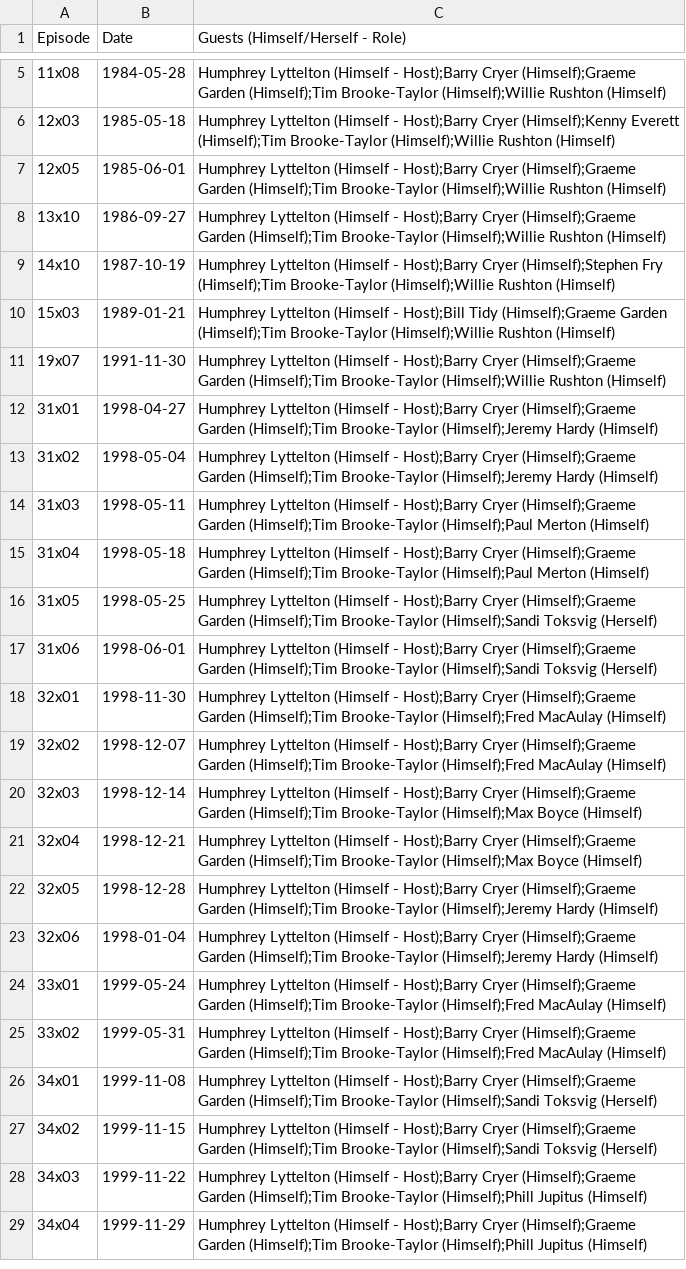
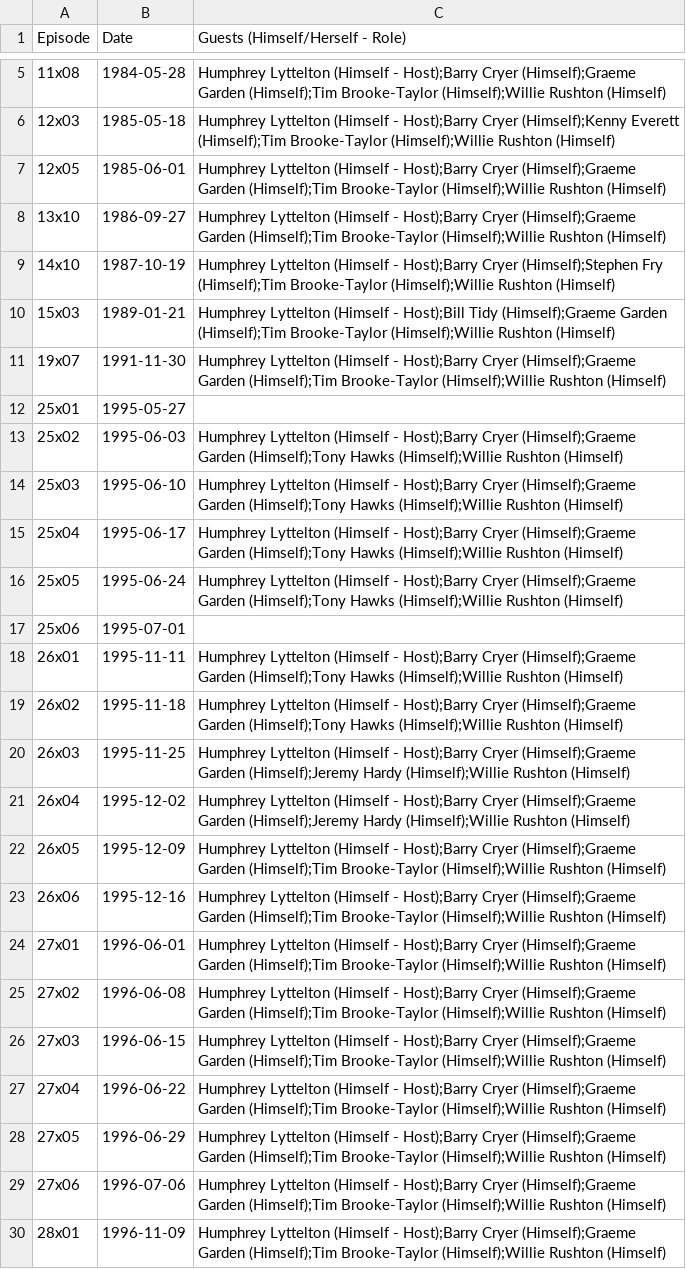
Before and after one commit to slowe/panelshows, a CSV file: data/isihac.csv, drawn as a sheet; only a part is shown, gaps mark what is left out; the shorter side is filled out with more unchanged rows; the diff covers the shown part only.

Commit message:
Add more episodes

```diff
--- a/data/isihac.csv
+++ b/data/isihac.csv
@@ -11 +11,20 @@ Episode,Date,Guests (Himself/Herself - Role)
 19x07,1991-11-30,Humphrey Lyttelton (Himself - Host);Barry Cryer (Himself);Graeme Garden (Himself);Tim Brooke-Taylor (Himself);Willie Rushton (Himself)
+25x01,1995-05-27,
+25x02,1995-06-03,Humphrey Lyttelton (Himself - Host);Barry Cryer (Himself);Graeme Garden (Himself);Tony Hawks (Himself);Willie Rushton (Himself)
+25x03,1995-06-10,Humphrey Lyttelton (Himself - Host);Barry Cryer (Himself);Graeme Garden (Himself);Tony Hawks (Himself);Willie Rushton (Himself)
+25x04,1995-06-17,Humphrey Lyttelton (Himself - Host);Barry Cryer (Himself);Graeme Garden (Himself);Tony Hawks (Himself);Willie Rushton (Himself)
+25x05,1995-06-24,Humphrey Lyttelton (Himself - Host);Barry Cryer (Himself);Graeme Garden (Himself);Tony Hawks (Himself);Willie Rushton (Himself)
+25x06,1995-07-01,
+26x01,1995-11-11,Humphrey Lyttelton (Himself - Host);Barry Cryer (Himself);Graeme Garden (Himself);Tony Hawks (Himself);Willie Rushton (Himself)
+26x02,1995-11-18,Humphrey Lyttelton (Himself - Host);Barry Cryer (Himself);Graeme Garden (Himself);Tony Hawks (Himself);Willie Rushton (Himself)
+26x03,1995-11-25,Humphrey Lyttelton (Himself - Host);Barry Cryer (Himself);Graeme Garden (Himself);Jeremy Hardy (Himself);Willie Rushton (Himself)
+26x04,1995-12-02,Humphrey Lyttelton (Himself - Host);Barry Cryer (Himself);Graeme Garden (Himself);Jeremy Hardy (Himself);Willie Rushton (Himself)
+26x05,1995-12-09,Humphrey Lyttelton (Himself - Host);Barry Cryer (Himself);Graeme Garden (Himself);Tim Brooke-Taylor (Himself);Willie Rushton (Himself)
+26x06,1995-12-16,Humphrey Lyttelton (Himself - Host);Barry Cryer (Himself);Graeme Garden (Himself);Tim Brooke-Taylor (Himself);Willie Rushton (Himself)
+27x01,1996-06-01,Humphrey Lyttelton (Himself - Host);Barry Cryer (Himself);Graeme Garden (Himself);Tim Brooke-Taylor (Himself);Willie Rushton (Himself)
+27x02,1996-06-08,Humphrey Lyttelton (Himself - Host);Barry Cryer (Himself);Graeme Garden (Himself);Tim Brooke-Taylor (Himself);Willie Rushton (Himself)
+27x03,1996-06-15,Humphrey Lyttelton (Himself - Host);Barry Cryer (Himself);Graeme Garden (Himself);Tim Brooke-Taylor (Himself);Willie Rushton (Himself)
+27x04,1996-06-22,Humphrey Lyttelton (Himself - Host);Barry Cryer (Himself);Graeme Garden (Himself);Tim Brooke-Taylor (Himself);Willie Rushton (Himself)
+27x05,1996-06-29,Humphrey Lyttelton (Himself - Host);Barry Cryer (Himself);Graeme Garden (Himself);Tim Brooke-Taylor (Himself);Willie Rushton (Himself)
+27x06,1996-07-06,Humphrey Lyttelton (Himself - Host);Barry Cryer (Himself);Graeme Garden (Himself);Tim Brooke-Taylor (Himself);Willie Rushton (Himself)
+28x01,1996-11-09,Humphrey Lyttelton (Himself - Host);Barry Cryer (Himself);Graeme Garden (Himself);Tim Brooke-Taylor (Himself);Willie Rushton (Himself)
```
Also changed, not shown: 18 added rows and 2 edited cells elsewhere in this file, 1 other file.
